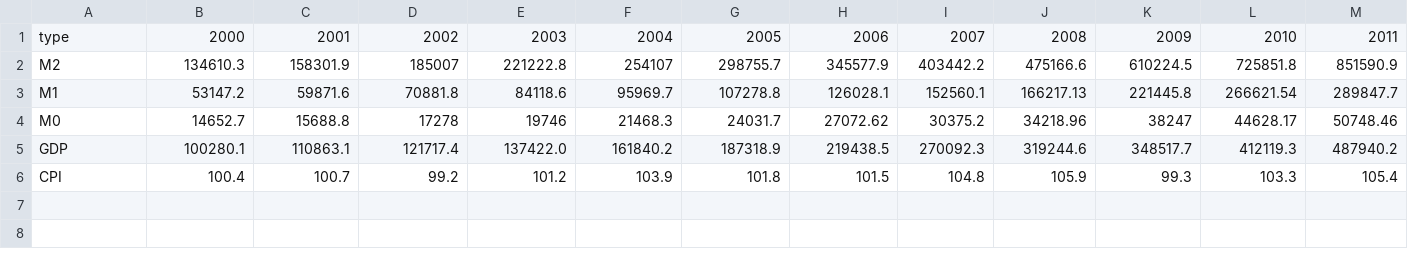
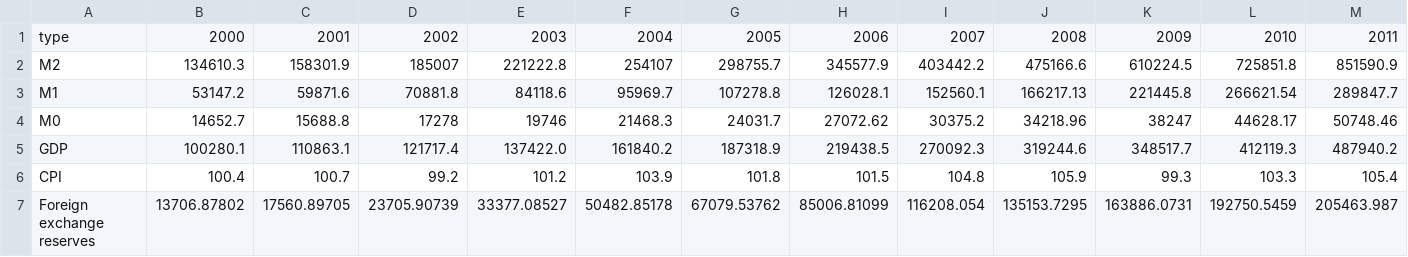
Before and after one commit to SanuKiro/HomeWork-, a CSV file: Data.csv, drawn as a sheet; only a part is shown; rows hold the shown columns only; the diff names each change by its address in the sheet, - before the commit and + after, or states it on an @@ line.

```diff
--- a/Data.csv
+++ b/Data.csv
+row 7: Foreign exchange reserves | 13706.87802 | 17560.89705 | 23705.90739 | 33377.08527 | 50482.85178 | 67079.53762 | 85006.81099 | 116208.054 | 135153.7295 | 163886.0731 | 192750.5459 | 205463.987
```
Also changed, not shown: 1 other file.
